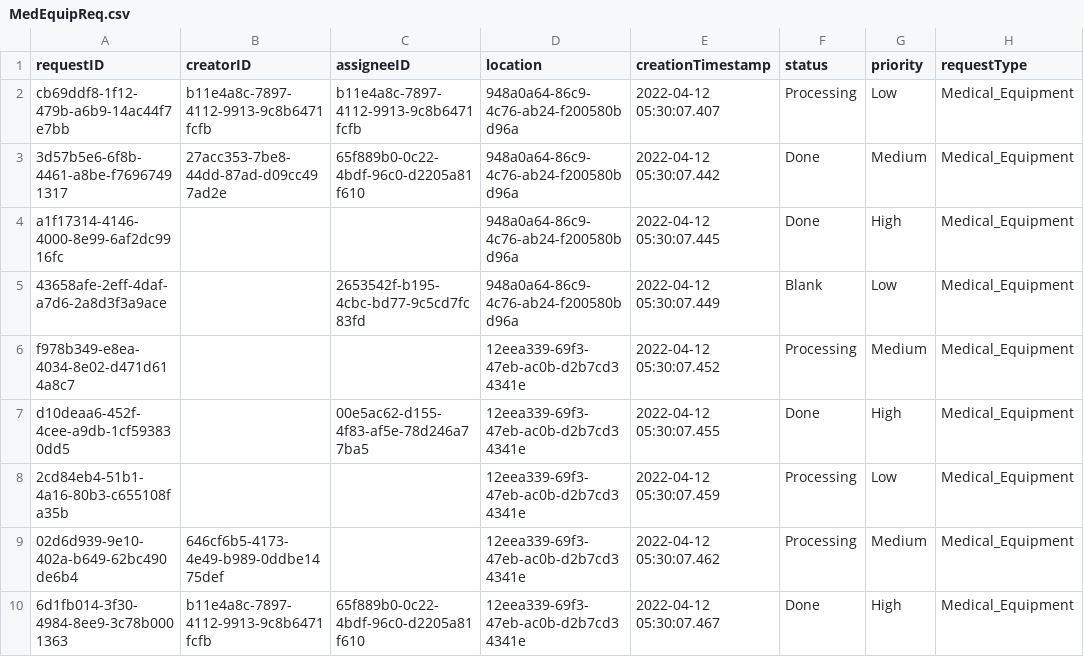
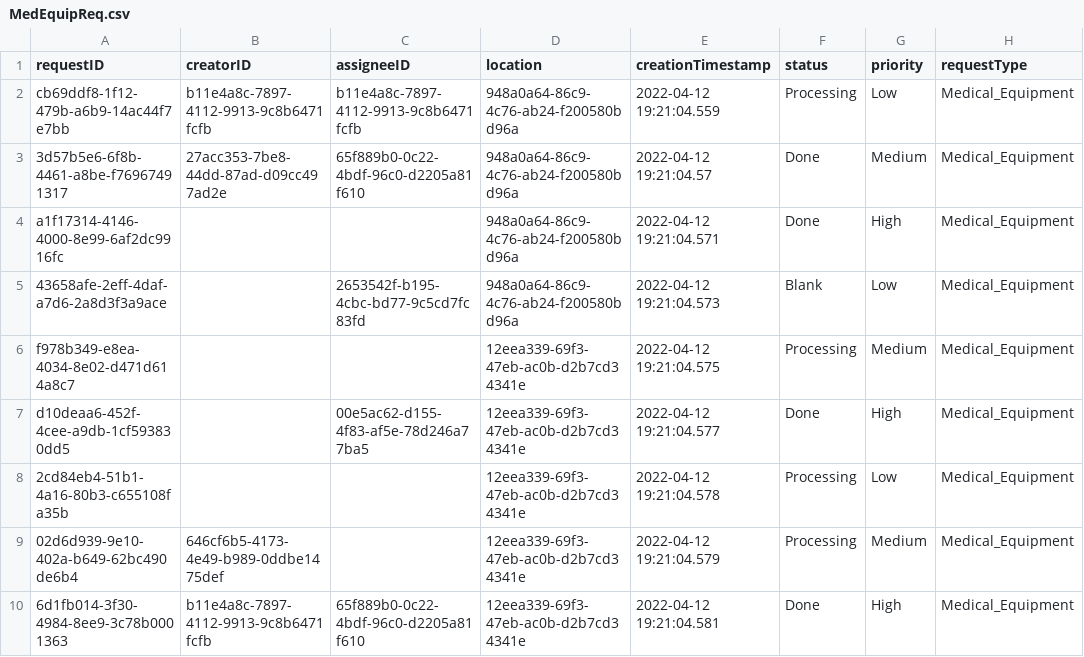
Before and after one commit to CS3733-D22-Team-C/Project, a CSV file: MedEquipReq.csv, drawn as a sheet; only a part is shown; the diff names each change by its address in the sheet, - before the commit and + after, or states it on an @@ line.

Commit message:
FixingToggleButton

```diff
--- a/MedEquipReq.csv
+++ b/MedEquipReq.csv
-E2 (creationTimestamp): 2022-04-12 05:30:07.407
+E2 (creationTimestamp): 2022-04-12 19:21:04.559
-E3 (creationTimestamp): 2022-04-12 05:30:07.442
+E3 (creationTimestamp): 2022-04-12 19:21:04.57
-E4 (creationTimestamp): 2022-04-12 05:30:07.445
+E4 (creationTimestamp): 2022-04-12 19:21:04.571
-E5 (creationTimestamp): 2022-04-12 05:30:07.449
+E5 (creationTimestamp): 2022-04-12 19:21:04.573
-E6 (creationTimestamp): 2022-04-12 05:30:07.452
+E6 (creationTimestamp): 2022-04-12 19:21:04.575
-E7 (creationTimestamp): 2022-04-12 05:30:07.455
+E7 (creationTimestamp): 2022-04-12 19:21:04.577
-E8 (creationTimestamp): 2022-04-12 05:30:07.459
+E8 (creationTimestamp): 2022-04-12 19:21:04.578
-E9 (creationTimestamp): 2022-04-12 05:30:07.462
+E9 (creationTimestamp): 2022-04-12 19:21:04.579
-E10 (creationTimestamp): 2022-04-12 05:30:07.467
+E10 (creationTimestamp): 2022-04-12 19:21:04.581
```
